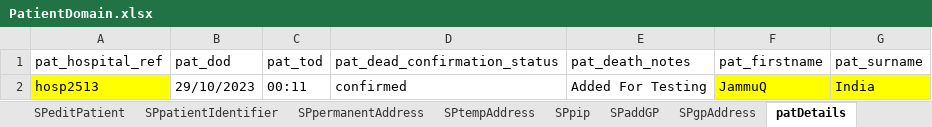
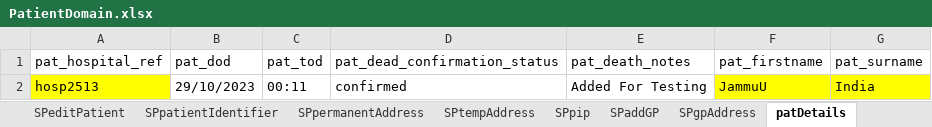
Before and after one commit to manojvyavahare27/ReleaseC4Automation, an Excel workbook: ExcelFiles/PatientDomain.xlsx, sheet patDetails, drawn as a sheet; values as stored, in another font and other column widths than the file's, no borders; the diff names each change by its address in the sheet, - before the commit and + after, or states it on an @@ line.

```diff
--- a/ExcelFiles/PatientDomain.xlsx (sheet patDetails)
+++ b/ExcelFiles/PatientDomain.xlsx (sheet patDetails)
-F2 (pat_firstname): JammuQ
+F2 (pat_firstname): JammuU
```
Also changed, not shown: sheet patientIdentifier, sheet addPatient, sheet editPatient.
